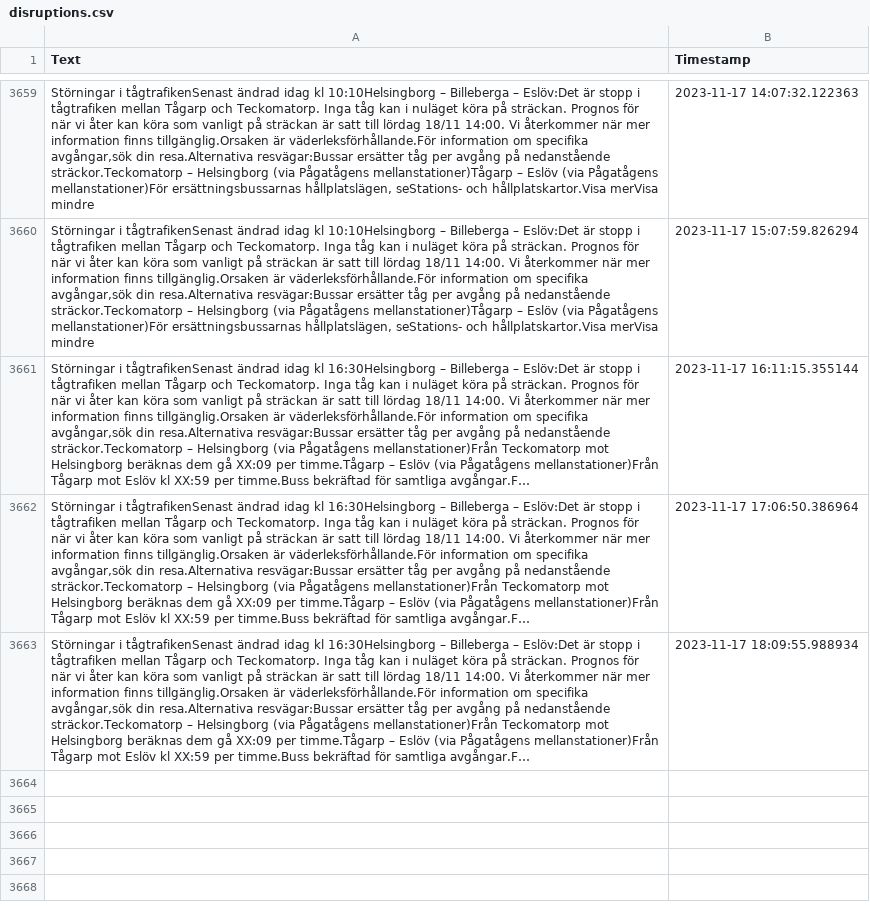
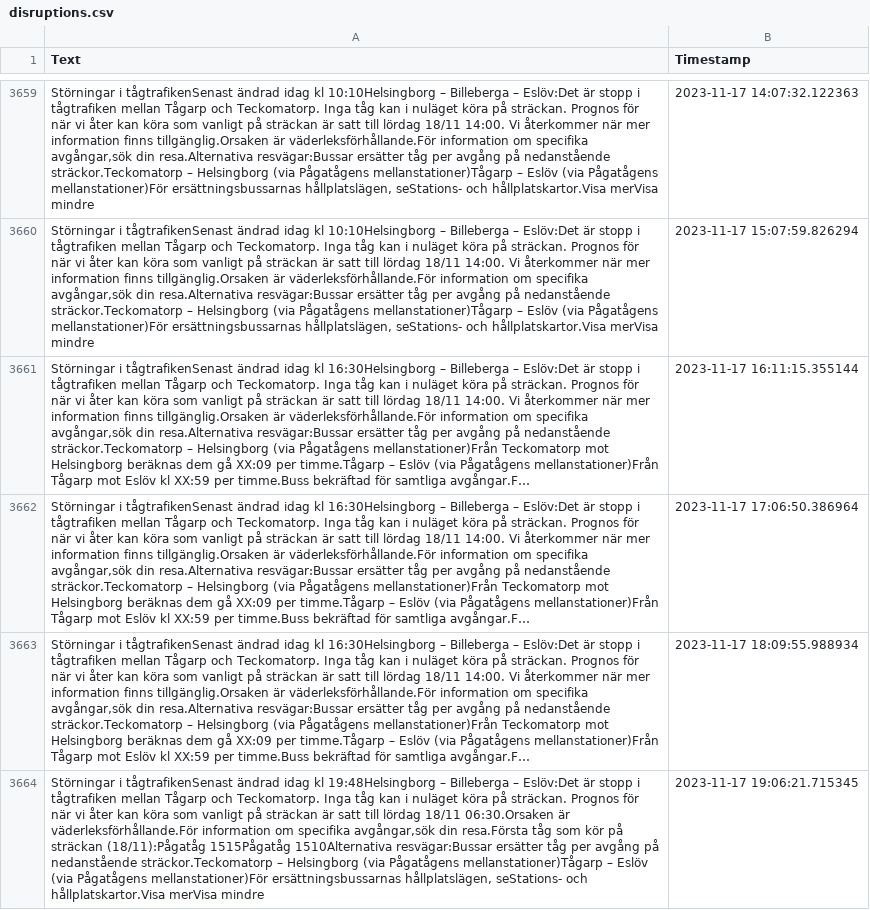
Before and after one commit to sebhanika/Skanetrafiken_Scrape, a CSV file: disruptions.csv, drawn as a sheet; only a part is shown, gaps mark what is left out; long unchanged cells end in …; the diff names each change by its address in the sheet, - before the commit and + after, or states it on an @@ line.

```diff
--- a/disruptions.csv
+++ b/disruptions.csv
+row 3664: Störningar i tågtrafikenSenast ändrad idag kl 19:48Helsingborg – Billeberga – Eslöv:Det är stopp i tågtrafiken mellan Tågarp och Teckomatorp. Inga tåg kan i nuläget köra på sträckan. Prognos för när vi åter kan köra som vanligt på sträckan är satt till lördag 18/11 06:30.Orsaken är väderleksförhållande.För information om specifika avgångar,sök din resa.Första tåg som kör på sträckan (18/11):Pågatåg 1515Pågatåg 1510Alternativa resvägar:Bussar ersätter tåg per avgång på nedanstående sträckor.Teckomatorp – Helsingborg (via Pågatågens mellanstationer)Tågarp – Eslöv (via Pågatågens mellanstationer)För ersättningsbussarnas hållplatslägen, seStations- och hållplatskartor.Visa merVisa mindre | 2023-11-17 19:06:21.715345
```
